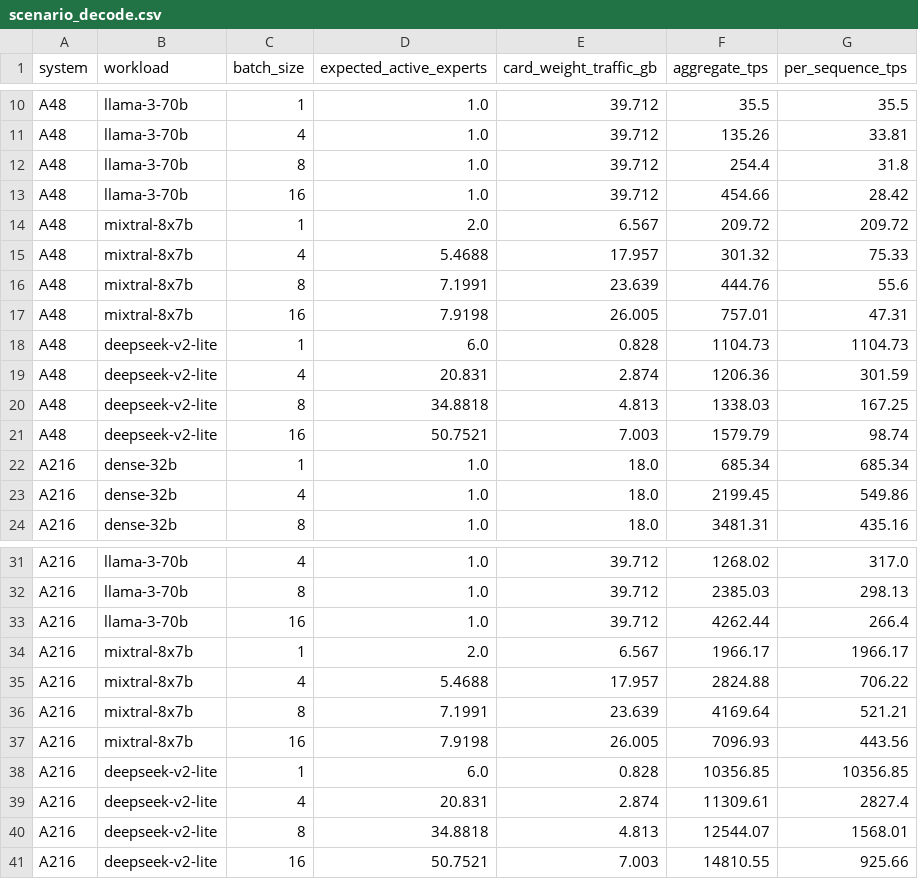
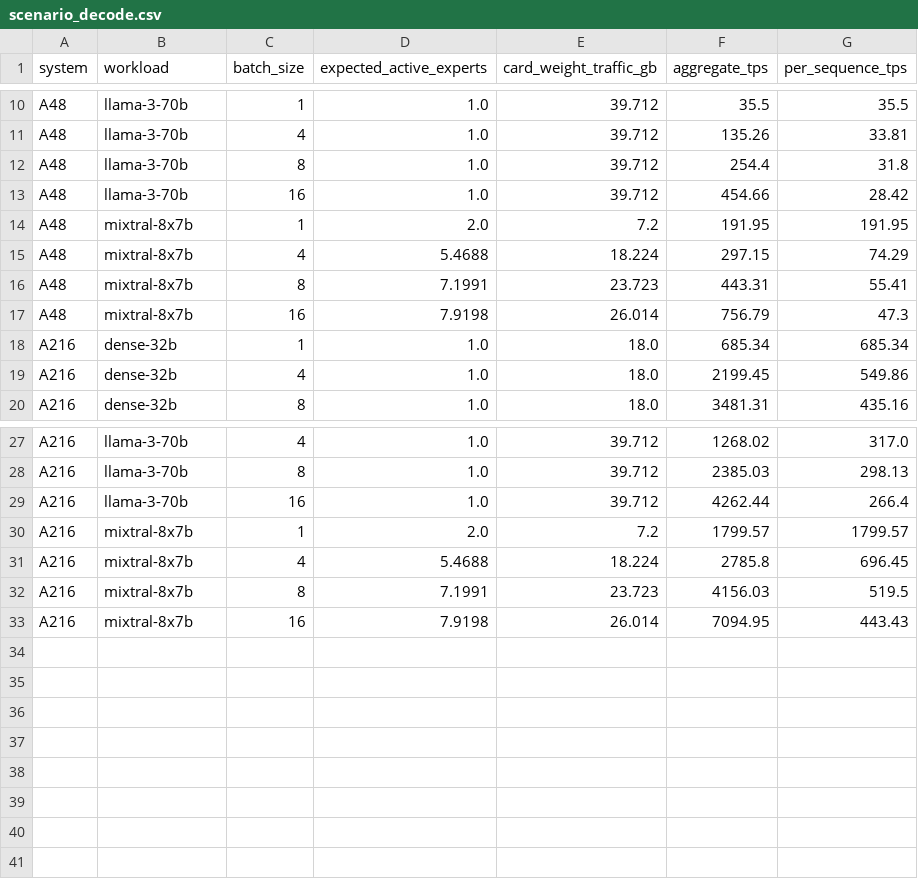
Before and after one commit to Chetan0246/a48-a216-accelerator-research, a CSV file: results/decode/scenario_decode.csv, drawn as a sheet; only a part is shown, gaps mark what is left out.

```diff
--- a/results/decode/scenario_decode.csv
+++ b/results/decode/scenario_decode.csv
@@ -13,10 +13,6 @@ A48,llama-3-70b,8,1.0,39.712,254.4,31.8
 A48,llama-3-70b,16,1.0,39.712,454.66,28.42
-A48,mixtral-8x7b,1,2.0,6.567,209.72,209.72
-A48,mixtral-8x7b,4,5.4688,17.957,301.32,75.33
-A48,mixtral-8x7b,8,7.1991,23.639,444.76,55.6
-A48,mixtral-8x7b,16,7.9198,26.005,757.01,47.31
-A48,deepseek-v2-lite,1,6.0,0.828,1104.73,1104.73
-A48,deepseek-v2-lite,4,20.831,2.874,1206.36,301.59
-A48,deepseek-v2-lite,8,34.8818,4.813,1338.03,167.25
-A48,deepseek-v2-lite,16,50.7521,7.003,1579.79,98.74
+A48,mixtral-8x7b,1,2.0,7.2,191.95,191.95
+A48,mixtral-8x7b,4,5.4688,18.224,297.15,74.29
+A48,mixtral-8x7b,8,7.1991,23.723,443.31,55.41
+A48,mixtral-8x7b,16,7.9198,26.014,756.79,47.3
 A216,dense-32b,1,1.0,18.0,685.34,685.34
@@ -33,9 +29,5 @@ A216,llama-3-70b,8,1.0,39.712,2385.03,298.13
 A216,llama-3-70b,16,1.0,39.712,4262.44,266.4
-A216,mixtral-8x7b,1,2.0,6.567,1966.17,1966.17
-A216,mixtral-8x7b,4,5.4688,17.957,2824.88,706.22
-A216,mixtral-8x7b,8,7.1991,23.639,4169.64,521.21
-A216,mixtral-8x7b,16,7.9198,26.005,7096.93,443.56
-A216,deepseek-v2-lite,1,6.0,0.828,10356.85,10356.85
-A216,deepseek-v2-lite,4,20.831,2.874,11309.61,2827.4
-A216,deepseek-v2-lite,8,34.8818,4.813,12544.07,1568.01
-A216,deepseek-v2-lite,16,50.7521,7.003,14810.55,925.66
+A216,mixtral-8x7b,1,2.0,7.2,1799.57,1799.57
+A216,mixtral-8x7b,4,5.4688,18.224,2785.8,696.45
+A216,mixtral-8x7b,8,7.1991,23.723,4156.03,519.5
+A216,mixtral-8x7b,16,7.9198,26.014,7094.95,443.43
```
Also changed, not shown: benchmarks/benchmark_manifest.csv, results/capacity/scenario_capacity.csv, 24 other files.
